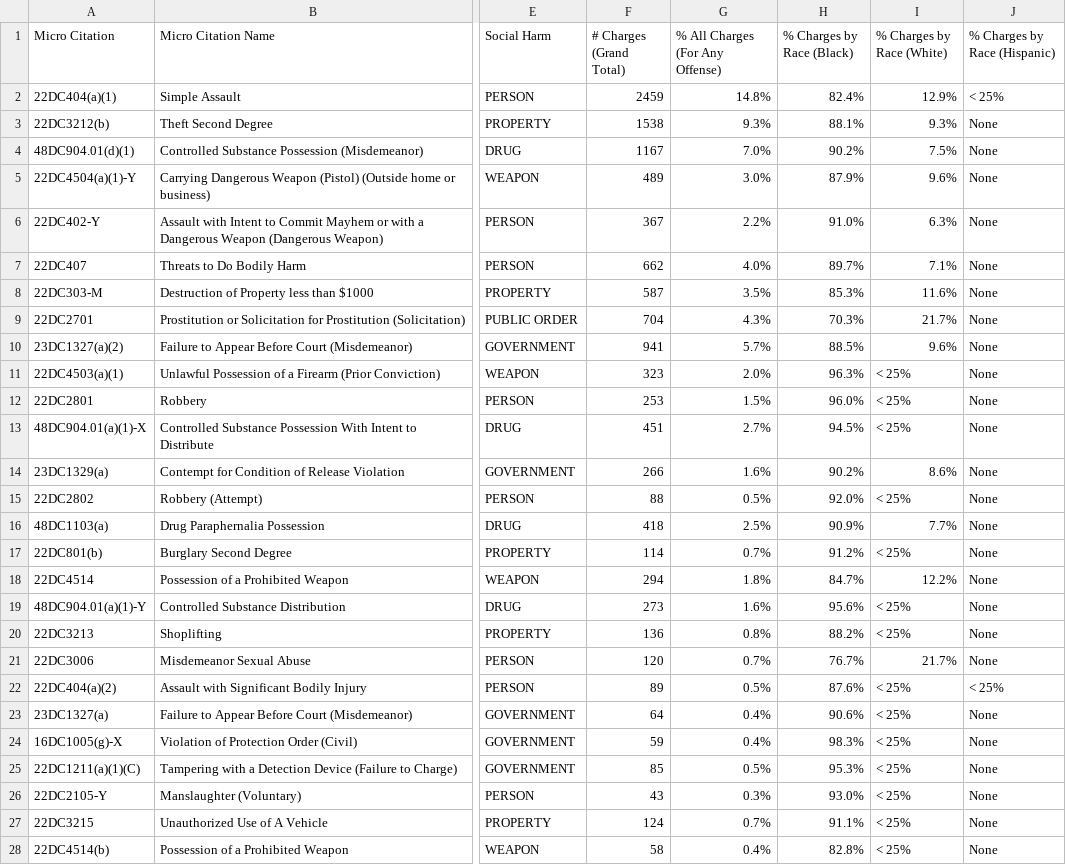
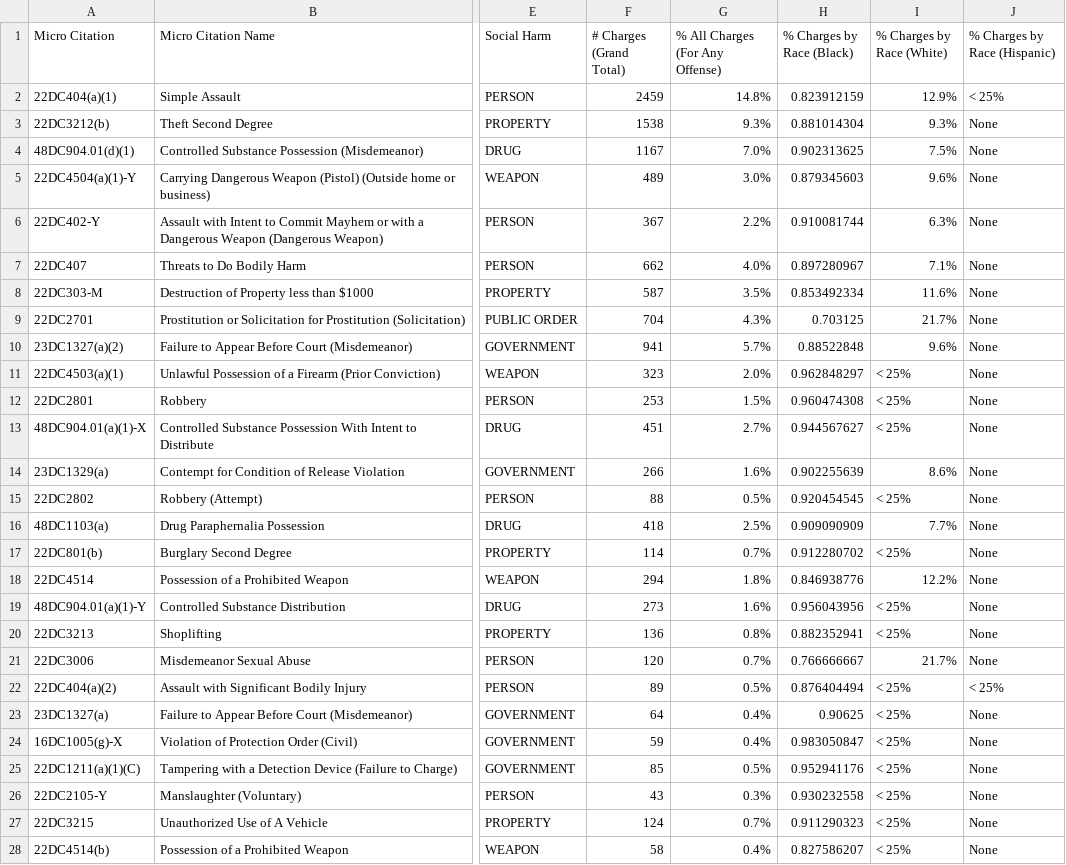
Before and after one commit to mika222666/ds440, a CSV file: 2019 (# Conv)2.csv, drawn as a sheet; only a part is shown, gaps mark what is left out; the diff covers the shown part only; the diff names each change by its address in the sheet, - before the commit and + after, or states it on an @@ line.

```diff
--- a/2019 (# Conv)2.csv
+++ b/2019 (# Conv)2.csv
-H2 (% Charges by Race (Black)): 82.4%
+H2 (% Charges by Race (Black)): 0.823912159
-H3 (% Charges by Race (Black)): 88.1%
+H3 (% Charges by Race (Black)): 0.881014304
-H4 (% Charges by Race (Black)): 90.2%
+H4 (% Charges by Race (Black)): 0.902313625
-H5 (% Charges by Race (Black)): 87.9%
+H5 (% Charges by Race (Black)): 0.879345603
-H6 (% Charges by Race (Black)): 91.0%
+H6 (% Charges by Race (Black)): 0.910081744
-H7 (% Charges by Race (Black)): 89.7%
+H7 (% Charges by Race (Black)): 0.897280967
-H8 (% Charges by Race (Black)): 85.3%
+H8 (% Charges by Race (Black)): 0.853492334
-H9 (% Charges by Race (Black)): 70.3%
+H9 (% Charges by Race (Black)): 0.703125
-H10 (% Charges by Race (Black)): 88.5%
+H10 (% Charges by Race (Black)): 0.88522848
-H11 (% Charges by Race (Black)): 96.3%
+H11 (% Charges by Race (Black)): 0.962848297
-H12 (% Charges by Race (Black)): 96.0%
+H12 (% Charges by Race (Black)): 0.960474308
-H13 (% Charges by Race (Black)): 94.5%
+H13 (% Charges by Race (Black)): 0.944567627
-H14 (% Charges by Race (Black)): 90.2%
+H14 (% Charges by Race (Black)): 0.902255639
-H15 (% Charges by Race (Black)): 92.0%
+H15 (% Charges by Race (Black)): 0.920454545
-H16 (% Charges by Race (Black)): 90.9%
+H16 (% Charges by Race (Black)): 0.909090909
-H17 (% Charges by Race (Black)): 91.2%
+H17 (% Charges by Race (Black)): 0.912280702
-H18 (% Charges by Race (Black)): 84.7%
+H18 (% Charges by Race (Black)): 0.846938776
-H19 (% Charges by Race (Black)): 95.6%
+H19 (% Charges by Race (Black)): 0.956043956
-H20 (% Charges by Race (Black)): 88.2%
+H20 (% Charges by Race (Black)): 0.882352941
-H21 (% Charges by Race (Black)): 76.7%
+H21 (% Charges by Race (Black)): 0.766666667
-H22 (% Charges by Race (Black)): 87.6%
+H22 (% Charges by Race (Black)): 0.876404494
-H23 (% Charges by Race (Black)): 90.6%
+H23 (% Charges by Race (Black)): 0.90625
-H24 (% Charges by Race (Black)): 98.3%
+H24 (% Charges by Race (Black)): 0.983050847
-H25 (% Charges by Race (Black)): 95.3%
+H25 (% Charges by Race (Black)): 0.952941176
-H26 (% Charges by Race (Black)): 93.0%
+H26 (% Charges by Race (Black)): 0.930232558
-H27 (% Charges by Race (Black)): 91.1%
+H27 (% Charges by Race (Black)): 0.911290323
-H28 (% Charges by Race (Black)): 82.8%
+H28 (% Charges by Race (Black)): 0.827586207
```
Also changed, not shown: 47 edited cells elsewhere in this file, 2009 (# Conv)2.csv.
